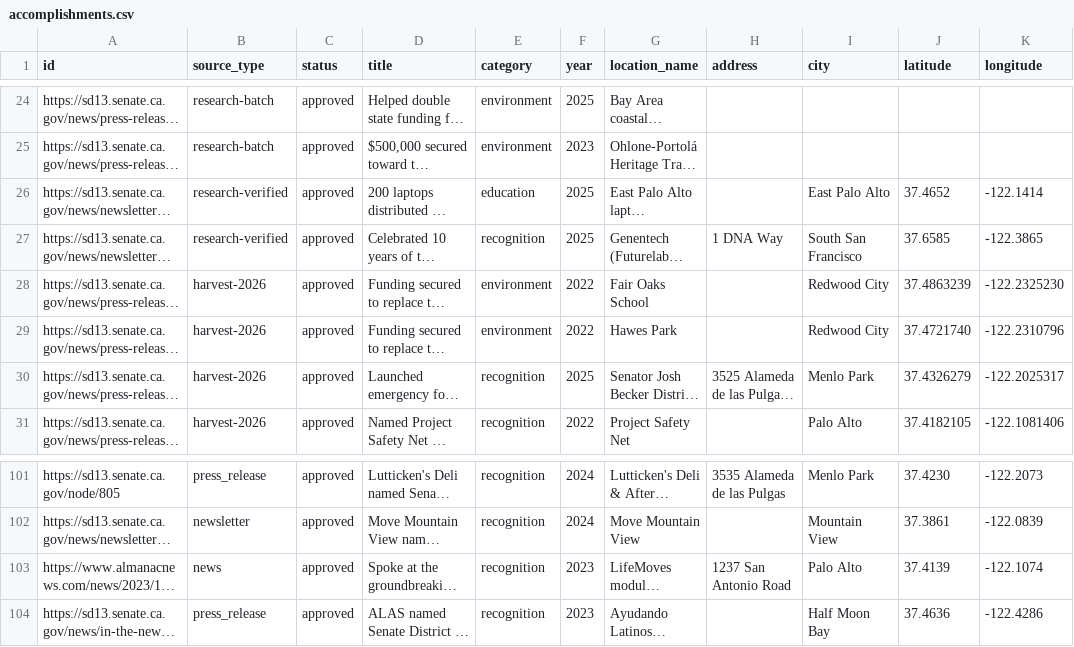
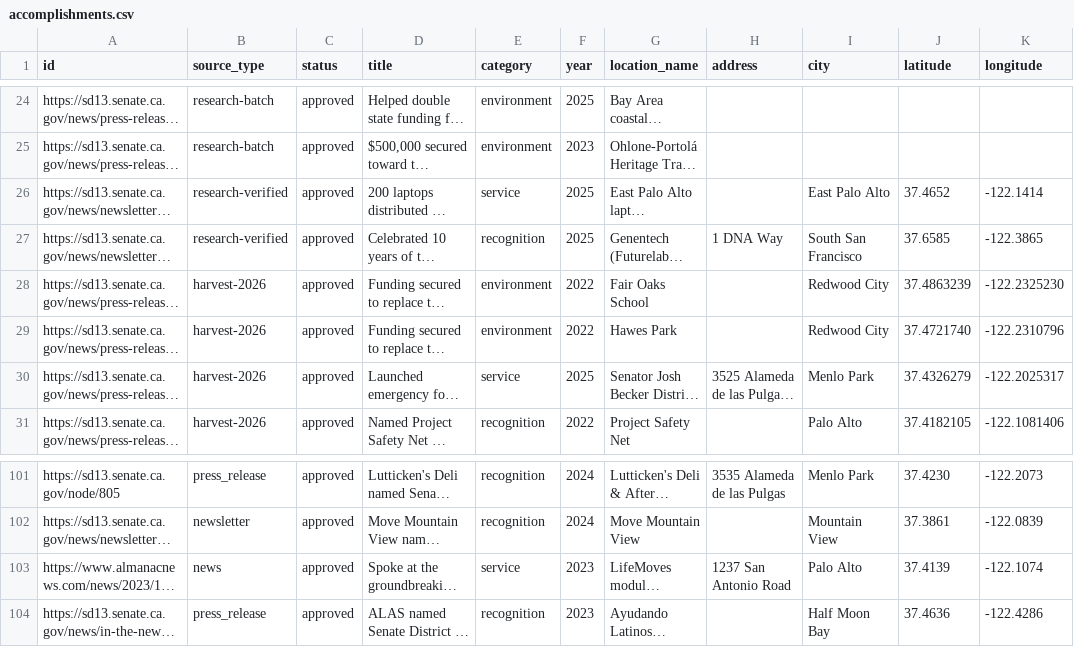
Before and after one commit to hj-sketch34/becker-map, a CSV file: data/accomplishments.csv, drawn as a sheet; only a part is shown, gaps mark what is left out; long unchanged cells end in …; the diff names each change by its address in the sheet, - before the commit and + after, or states it on an @@ line.

```diff
--- a/data/accomplishments.csv
+++ b/data/accomplishments.csv
-E26 (category): education
+E26 (category): service
-E30 (category): recognition
+E30 (category): service
-E103 (category): recognition
+E103 (category): service
```
Also changed, not shown: 7 other files.
